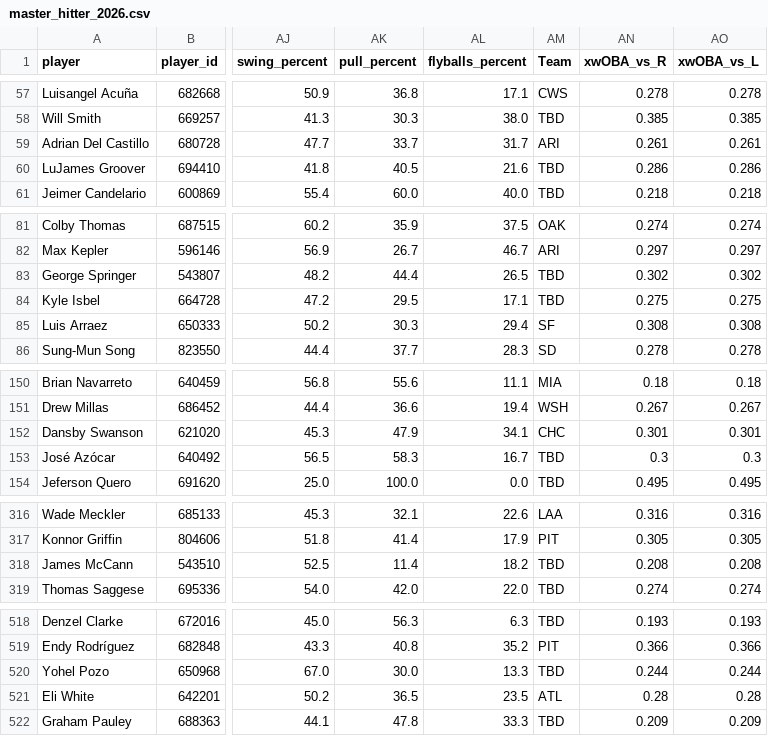
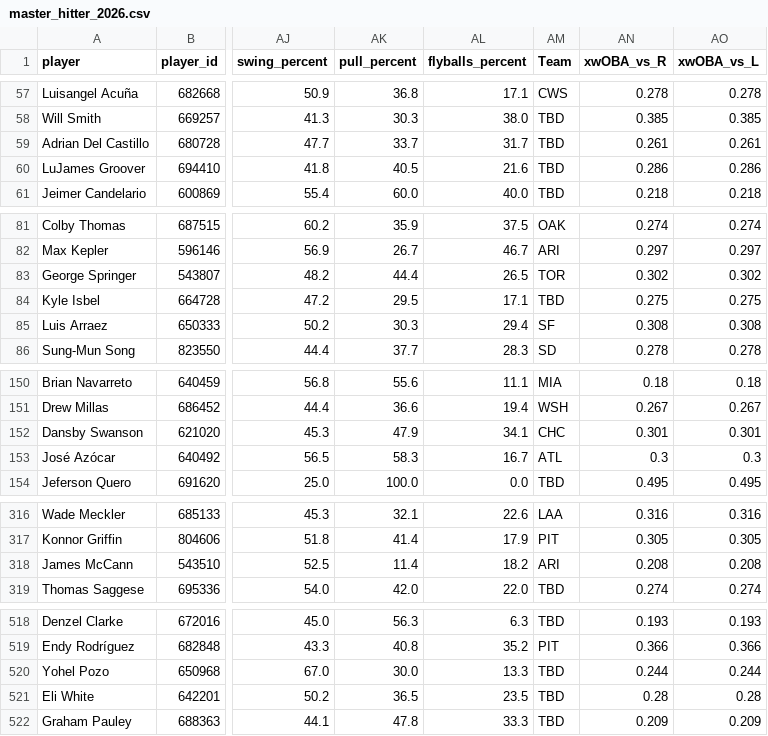
Before and after one commit to KatyushaDashboard/MLB-Simple-Rapor, a CSV file: master_hitter_2026.csv, drawn as a sheet; only a part is shown, gaps mark what is left out; the diff names each change by its address in the sheet, - before the commit and + after, or states it on an @@ line.

```diff
--- a/master_hitter_2026.csv
+++ b/master_hitter_2026.csv
-AM59 (Team): ARI
+AM59 (Team): TBD
-AM83 (Team): TBD
+AM83 (Team): TOR
-AM153 (Team): TBD
+AM153 (Team): ATL
-AM318 (Team): TBD
+AM318 (Team): ARI
-AM521 (Team): ATL
+AM521 (Team): TBD
```
Also changed, not shown: hitter_vs_lhp.csv, hitter_vs_rhp.csv, 7 other files.
